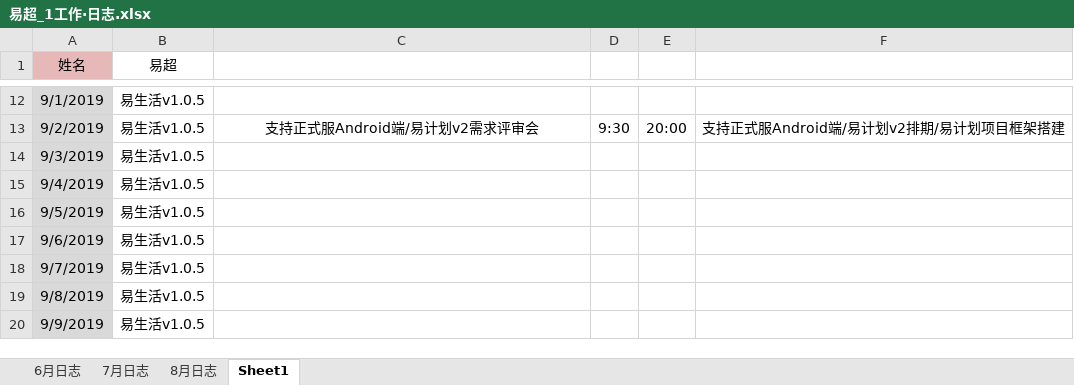
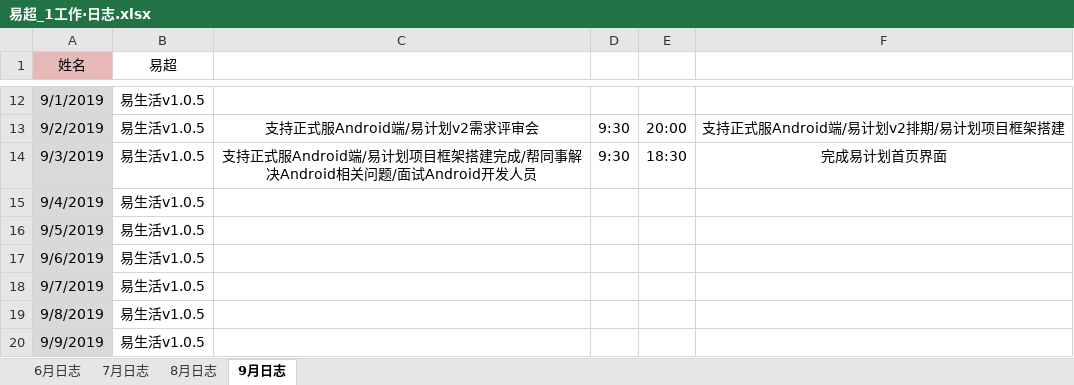
Before and after one commit to xiaofengshen/heheh, an Excel workbook: 易超_1工作·日志.xlsx, sheet 9月日志, drawn as a sheet; only a part is shown, gaps mark what is left out; values as stored, in another font and other column widths than the file's, no borders; the diff names each change by its address in the sheet, - before the commit and + after, or states it on an @@ line.

Commit message:
20190903

```diff
--- a/易超_1工作·日志.xlsx (sheet 9月日志)
+++ b/易超_1工作·日志.xlsx (sheet 9月日志)
-sheet tab: Sheet1
+sheet tab: 9月日志
-C14: (empty)
+C14: 支持正式服Android端/易计划项目框架搭建完成/帮同事解决Android相关问题/面试Android开发人员
-D14: (empty)
+D14: 9:30
-E14: (empty)
+E14: 18:30
-F14: (empty)
+F14: 完成易计划首页界面
```
